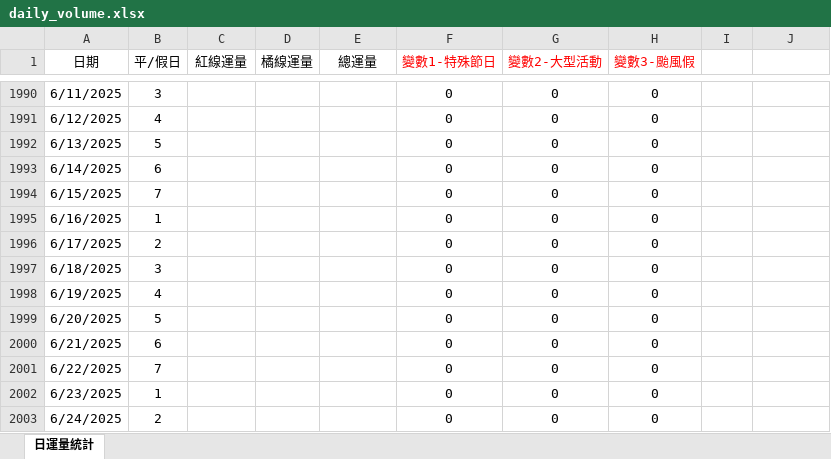
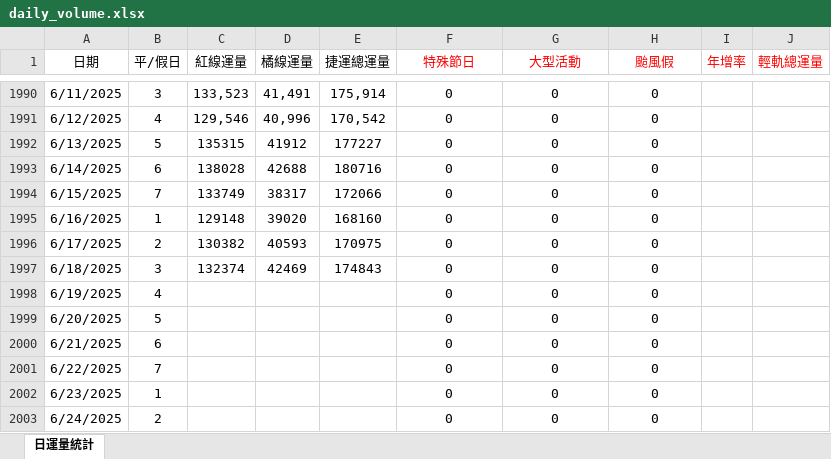
Before and after one commit to Liu-Chao-Tang/Kaohsiung-Metro-Ridership-forecast-module, an Excel workbook: data/daily_volume.xlsx, sheet 日運量統計, drawn as a sheet; only a part is shown, gaps mark what is left out; values as stored, in another font and other column widths than the file's, no borders; the diff covers the shown part only; the diff names each change by its address in the sheet, - before the commit and + after, or states it on an @@ line.

```diff
--- a/data/daily_volume.xlsx (sheet 日運量統計)
+++ b/data/daily_volume.xlsx (sheet 日運量統計)
-E1: 總運量
+E1: 捷運總運量
-F1: 變數1-特殊節日
+F1: 特殊節日
-G1: 變數2-大型活動
+G1: 大型活動
-H1: 變數3-颱風假
+H1: 颱風假
-I1: (empty)
+I1: 年增率
-J1: (empty)
+J1: 輕軌總運量
-C1990 (紅線運量): (empty)
+C1990 (紅線運量): 133,523
-D1990 (橘線運量): (empty)
+D1990 (橘線運量): 41,491
-E1990 (捷運總運量): (empty)
+E1990 (捷運總運量): 175,914
-C1991 (紅線運量): (empty)
+C1991 (紅線運量): 129,546
-D1991 (橘線運量): (empty)
+D1991 (橘線運量): 40,996
-E1991 (捷運總運量): (empty)
+E1991 (捷運總運量): 170,542
-C1992 (紅線運量): (empty)
+C1992 (紅線運量): 135315
-D1992 (橘線運量): (empty)
+D1992 (橘線運量): 41912
-E1992 (捷運總運量): (empty)
+E1992 (捷運總運量): 177227
-C1993 (紅線運量): (empty)
+C1993 (紅線運量): 138028
-D1993 (橘線運量): (empty)
+D1993 (橘線運量): 42688
-E1993 (捷運總運量): (empty)
+E1993 (捷運總運量): 180716
-C1994 (紅線運量): (empty)
+C1994 (紅線運量): 133749
-D1994 (橘線運量): (empty)
+D1994 (橘線運量): 38317
-E1994 (捷運總運量): (empty)
+E1994 (捷運總運量): 172066
-C1995 (紅線運量): (empty)
+C1995 (紅線運量): 129148
-D1995 (橘線運量): (empty)
+D1995 (橘線運量): 39020
-E1995 (捷運總運量): (empty)
+E1995 (捷運總運量): 168160
-C1996 (紅線運量): (empty)
+C1996 (紅線運量): 130382
-D1996 (橘線運量): (empty)
+D1996 (橘線運量): 40593
-E1996 (捷運總運量): (empty)
+E1996 (捷運總運量): 170975
-C1997 (紅線運量): (empty)
+C1997 (紅線運量): 132374
-D1997 (橘線運量): (empty)
+D1997 (橘線運量): 42469
-E1997 (捷運總運量): (empty)
+E1997 (捷運總運量): 174843
```
Also changed, not shown: 30 edited cells elsewhere in this sheet, 4 other files.
